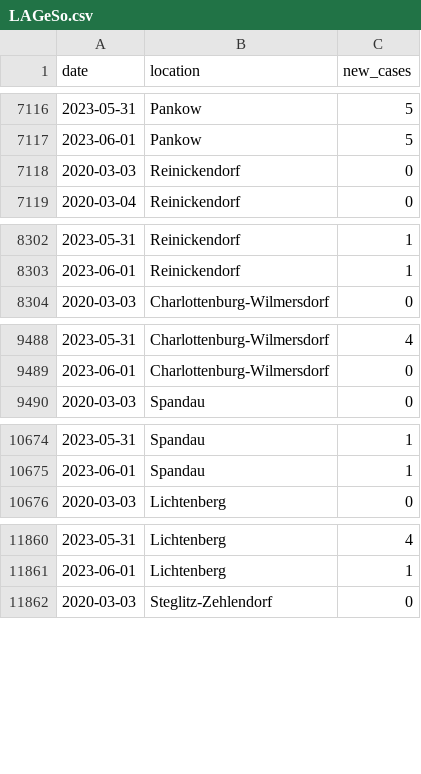
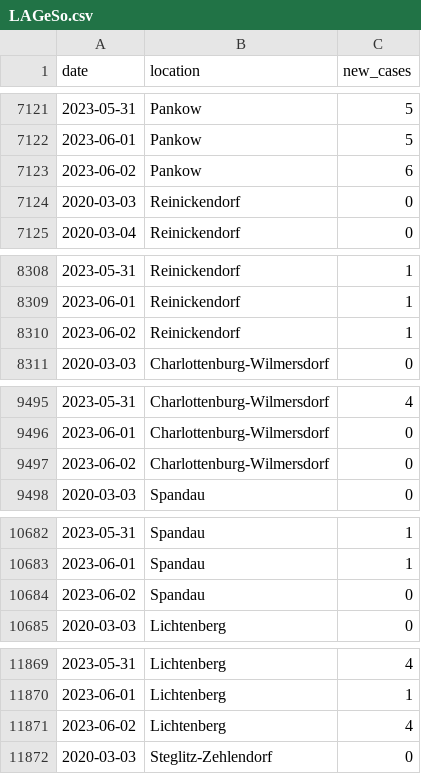
Before and after one commit to bjornpiltz/covid_berlin, a CSV file: LAGeSo.csv, drawn as a sheet; only a part is shown, gaps mark what is left out; the diff covers the shown part only; the diff names each change by its address in the sheet, - before the commit and + after, or states it on an @@ line.

```diff
--- a/LAGeSo.csv
+++ b/LAGeSo.csv
+row 7123: 2023-06-02 | Pankow | 6
+row 8310: 2023-06-02 | Reinickendorf | 1
+row 9497: 2023-06-02 | Charlottenburg-Wilmersdorf | 0
+row 10684: 2023-06-02 | Spandau | 0
+row 11871: 2023-06-02 | Lichtenberg | 4
```
Also changed, not shown: 7 added rows and 4 edited cells elsewhere in this file.
